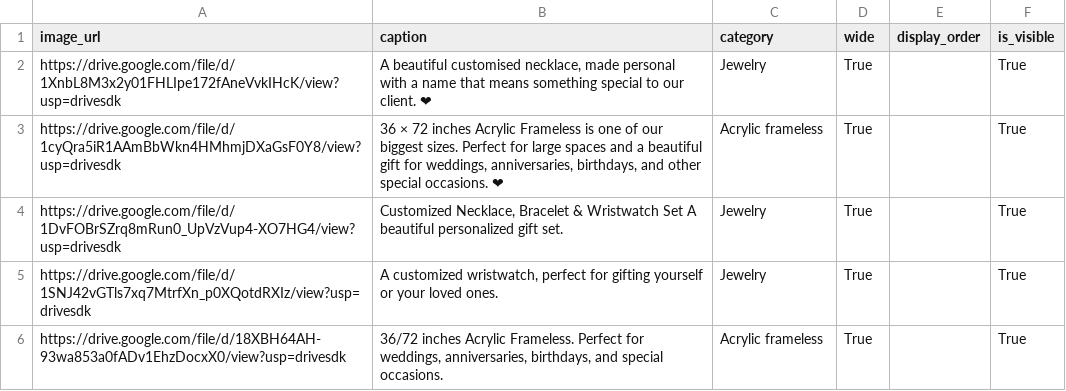
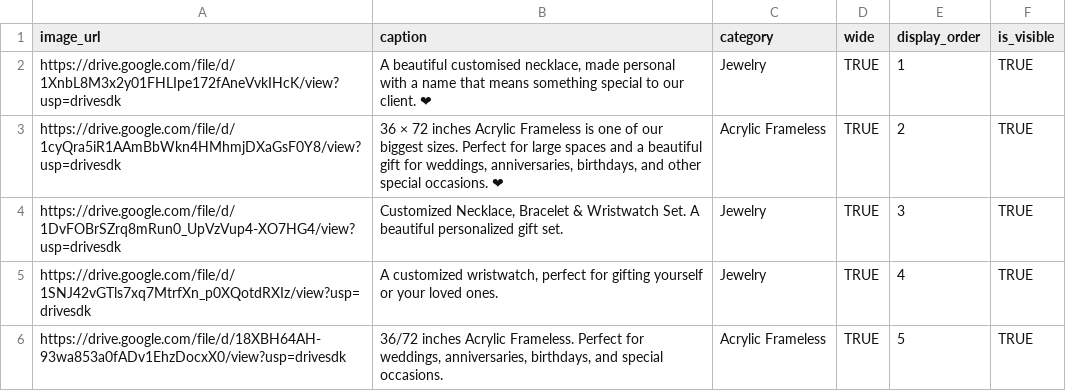
Before and after one commit to ritjiishaku/vf-gift-shop, a CSV file: sample-data/portfolio.csv, drawn as a sheet; the diff names each change by its address in the sheet, - before the commit and + after, or states it on an @@ line.

```diff
--- a/sample-data/portfolio.csv
+++ b/sample-data/portfolio.csv
-D2:D6 (wide): True
+D2:D6 (wide): TRUE
-E2 (display_order): (empty)
+E2 (display_order): 1
-F2:F6 (is_visible): True
+F2:F6 (is_visible): TRUE
-C3 (category): Acrylic frameless
+C3 (category): Acrylic Frameless
-E3 (display_order): (empty)
+E3 (display_order): 2
-B4 (caption): …& Wristwatch Set A beautiful…
+B4 (caption): …& Wristwatch Set. A beautiful…
-E4 (display_order): (empty)
+E4 (display_order): 3
-E5 (display_order): (empty)
+E5 (display_order): 4
-C6 (category): Acrylic frameless
+C6 (category): Acrylic Frameless
-E6 (display_order): (empty)
+E6 (display_order): 5
```
Also changed, not shown: sample-data/how-to-order.csv, sample-data/testimonials.csv, 1 other file.
